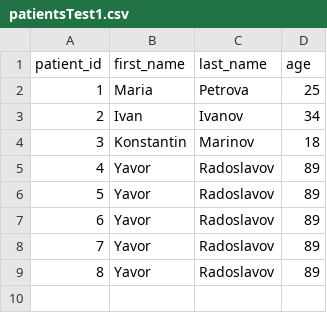
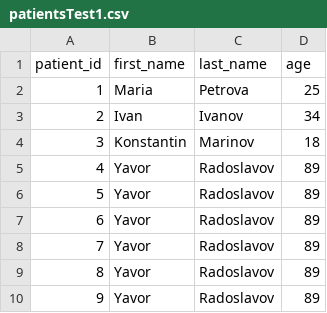
Before and after one commit to TodorYanakiev/Hospital, a CSV file: patientsTest1.csv, drawn as a sheet; the diff names each change by its address in the sheet, - before the commit and + after, or states it on an @@ line.

```diff
--- a/patientsTest1.csv
+++ b/patientsTest1.csv
+row 10: 9 | Yavor | Radoslavov | 89
```
Also changed, not shown: appointmentsTest1.csv, doctorsTest1.csv, 5 other files.
